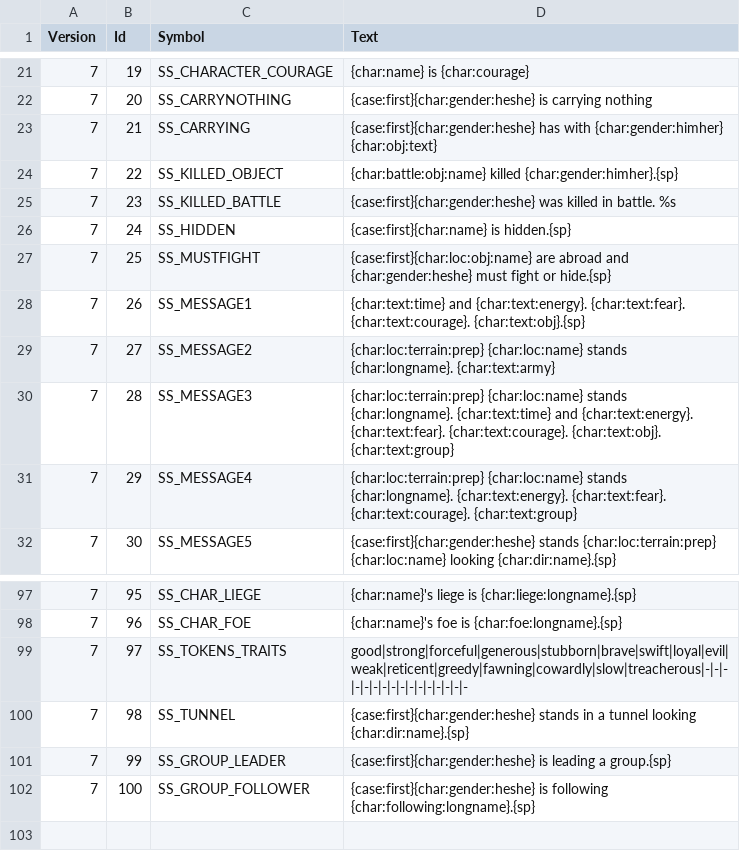
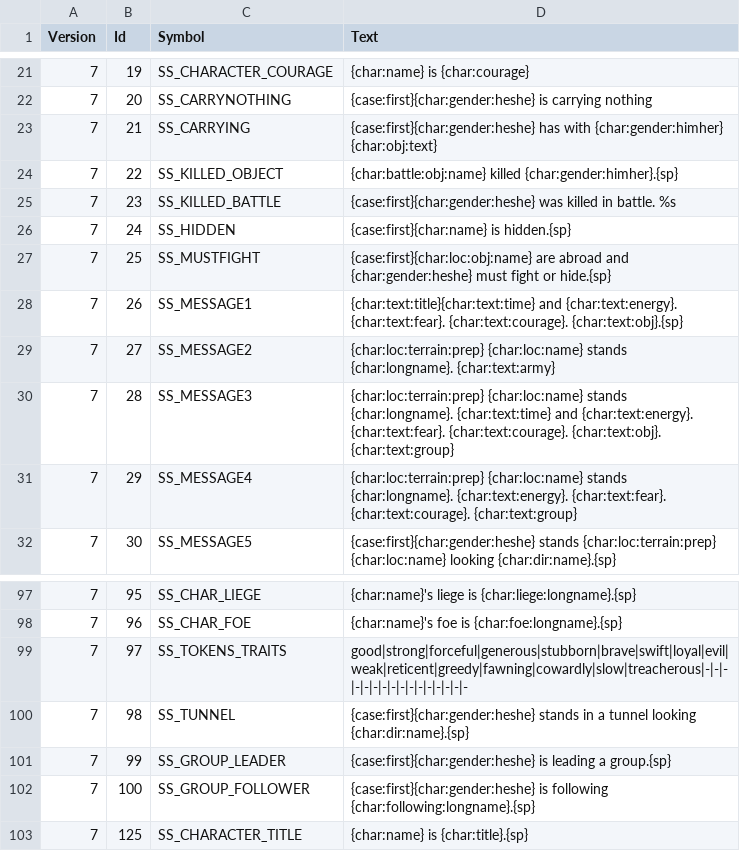
Before and after one commit to ChilliHugger/The-Lords-Of-Midnight, a TSV file: citadel/database/strings.tsv, drawn as a sheet; only a part is shown, gaps mark what is left out.

```diff
--- a/citadel/database/strings.tsv
+++ b/citadel/database/strings.tsv
@@ -27,3 +27,3 @@ Version	Id	Symbol	Text
 7	25	SS_MUSTFIGHT	{case:first}{char:loc:obj:name} are abroad and {char:gender:heshe} must fight or hide.{sp}
-7	26	SS_MESSAGE1	{char:text:time} and {char:text:energy}. {char:text:fear}. {char:text:courage}. {char:text:obj}.{sp}
+7	26	SS_MESSAGE1	{char:text:title}{char:text:time} and {char:text:energy}. {char:text:fear}. {char:text:courage}. {char:text:obj}.{sp}
 7	27	SS_MESSAGE2	{char:loc:terrain:prep} {char:loc:name} stands {char:longname}. {char:text:army}
@@ -102 +102,2 @@ Version	Id	Symbol	Text
 7	100	SS_GROUP_FOLLOWER	{case:first}{char:gender:heshe} is following {char:following:longname}.{sp}
+7	125	SS_CHARACTER_TITLE	{char:name} is {char:title}.{sp}
```
Also changed, not shown: citadel/database/characters.tsv, main/midnight/Resources-citadel/citadel/18/tsv/characters.tsv, 9 other files.
